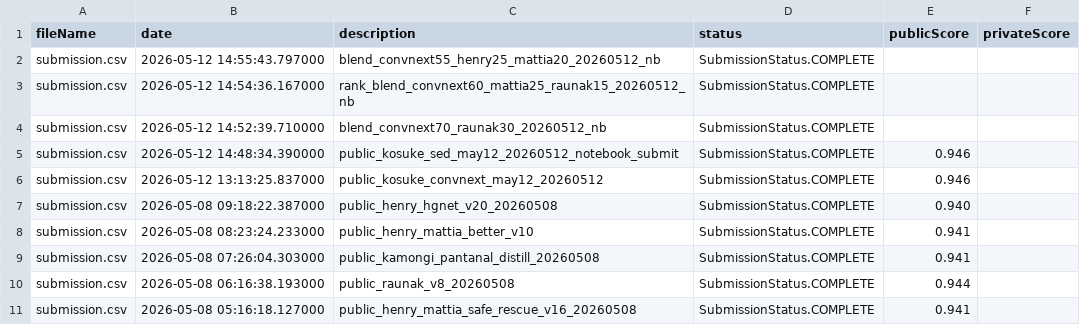
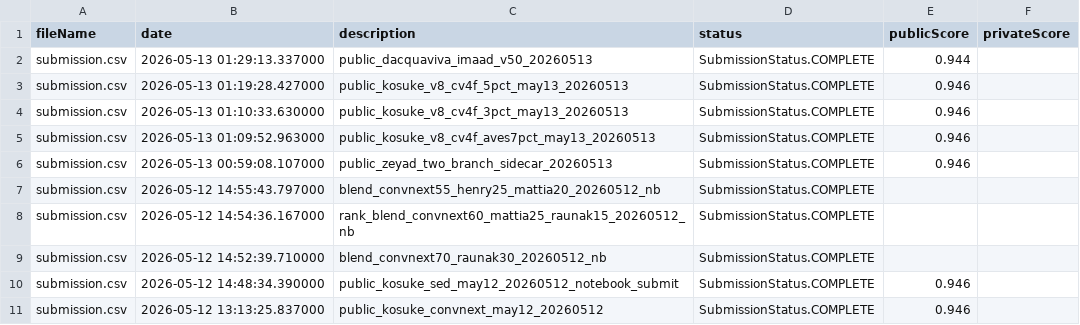
Before and after one commit to Beiciccc/birdclef-2026-experiments, a CSV file: data/submissions/submission_history.csv, drawn as a sheet; only a part is shown; the shorter side is filled out with more unchanged rows; the diff names each change by its address in the sheet, - before the commit and + after, or states it on an @@ line.

Commit message:
Update BirdCLEF May 13 public results

```diff
--- a/data/submissions/submission_history.csv
+++ b/data/submissions/submission_history.csv
+row 2: submission.csv | 2026-05-13 01:29:13.337000 | public_dacquaviva_imaad_v50_20260513 | SubmissionStatus.COMPLETE | 0.944
+row 3: submission.csv | 2026-05-13 01:19:28.427000 | public_kosuke_v8_cv4f_5pct_may13_20260513 | SubmissionStatus.COMPLETE | 0.946
+row 4: submission.csv | 2026-05-13 01:10:33.630000 | public_kosuke_v8_cv4f_3pct_may13_20260513 | SubmissionStatus.COMPLETE | 0.946
+row 5: submission.csv | 2026-05-13 01:09:52.963000 | public_kosuke_v8_cv4f_aves7pct_may13_20260513 | SubmissionStatus.COMPLETE | 0.946
+row 6: submission.csv | 2026-05-13 00:59:08.107000 | public_zeyad_two_branch_sidecar_20260513 | SubmissionStatus.COMPLETE | 0.946
```
Also changed, not shown: 4 other files.
